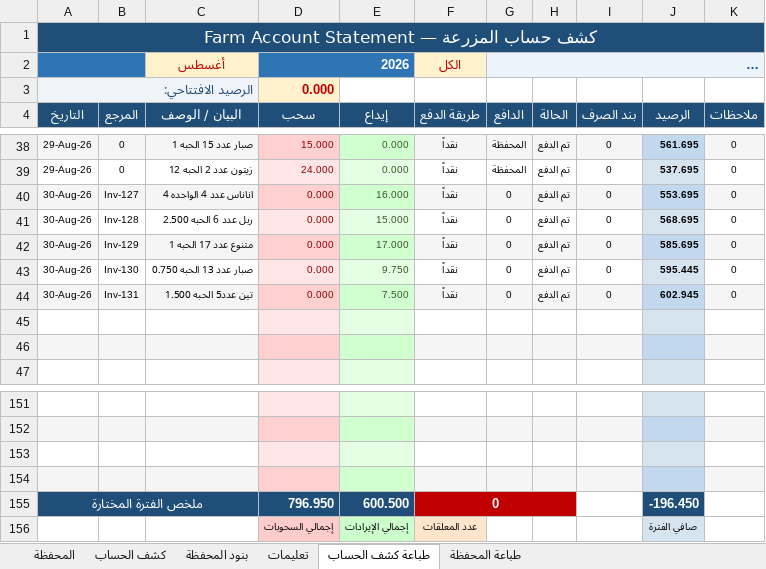
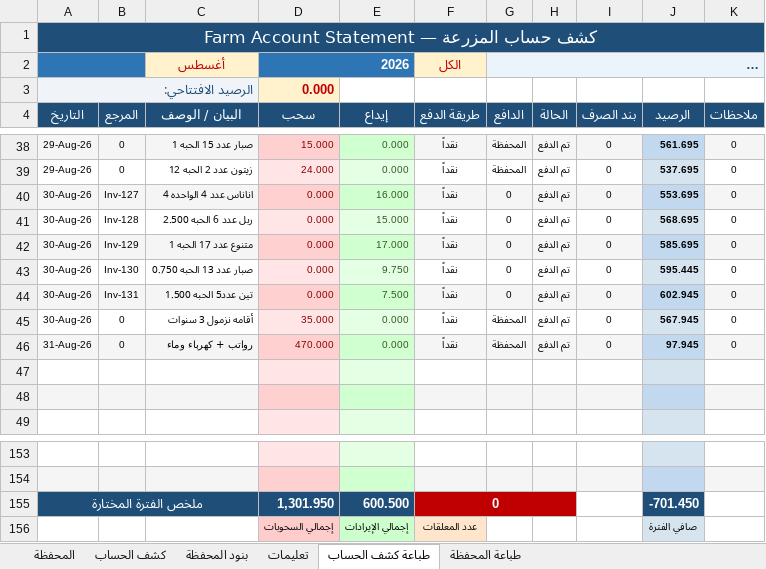
Before and after one commit to hadi907/ftm8-monitor, an Excel workbook: Farm_Account.xlsx, sheet طباعة كشف الحساب, drawn as a sheet; only a part is shown, gaps mark what is left out; long unchanged cells end in …; values as stored, in another font and other column widths than the file's, no borders; conditional formats not drawn; removed rows and columns are numbered as before the commit, all else as after; the diff names each change by its address in the sheet, - before the commit and + after, or states it on an @@ line.

```diff
--- a/Farm_Account.xlsx (sheet طباعة كشف الحساب)
+++ b/Farm_Account.xlsx (sheet طباعة كشف الحساب)
+row 45: 30-Aug-26 | 0 | أقامه نزمول 3 سنوات | 35.000 | 0.000 | نقداً | المحفظة | تم الدفع | 0 | 567.945 | 0
+row 46: 31-Aug-26 | 0 | رواتب + كهرباء وماء | 470.000 | 0.000 | نقداً | المحفظة | تم الدفع | 0 | 97.945 | 0
-row 153: (empty)
-row 154: (empty)
-D155 (سحب): 796.950
+D155 (سحب): 1,301.950
-J155 (الرصيد): -196.450
+J155 (الرصيد): -701.450
```
Also changed, not shown: sheet المحفظة, sheet كشف الحساب, formulas that keep their value.
